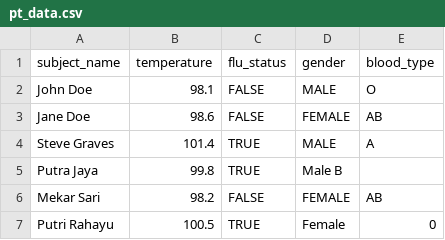
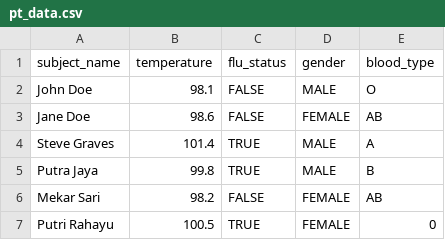
Before and after one commit to vissia2025/Machine-Learning-with-R-Fourth-Edition, a CSV file: Chapter 02/pt_data.csv, drawn as a sheet; the diff names each change by its address in the sheet, - before the commit and + after, or states it on an @@ line.

Commit message:
Update pt_data.csv

```diff
--- a/Chapter 02/pt_data.csv
+++ b/Chapter 02/pt_data.csv
-D5 (gender): Male B
+D5 (gender): MALE
-E5 (blood_type): (empty)
+E5 (blood_type): B
-D7 (gender): Female
+D7 (gender): FEMALE
```
